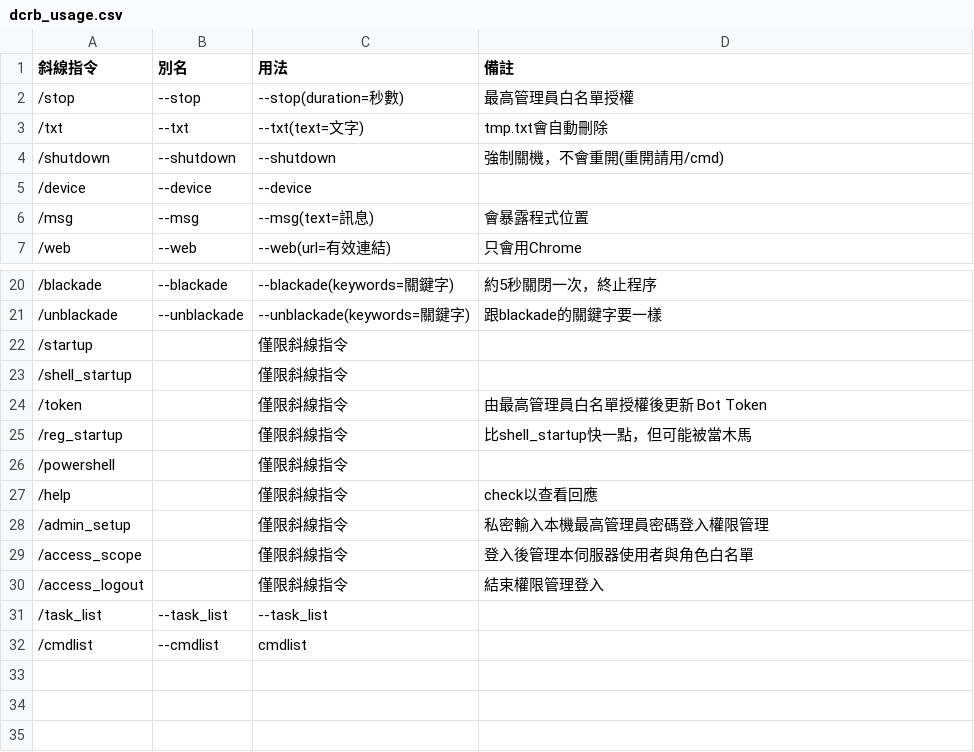
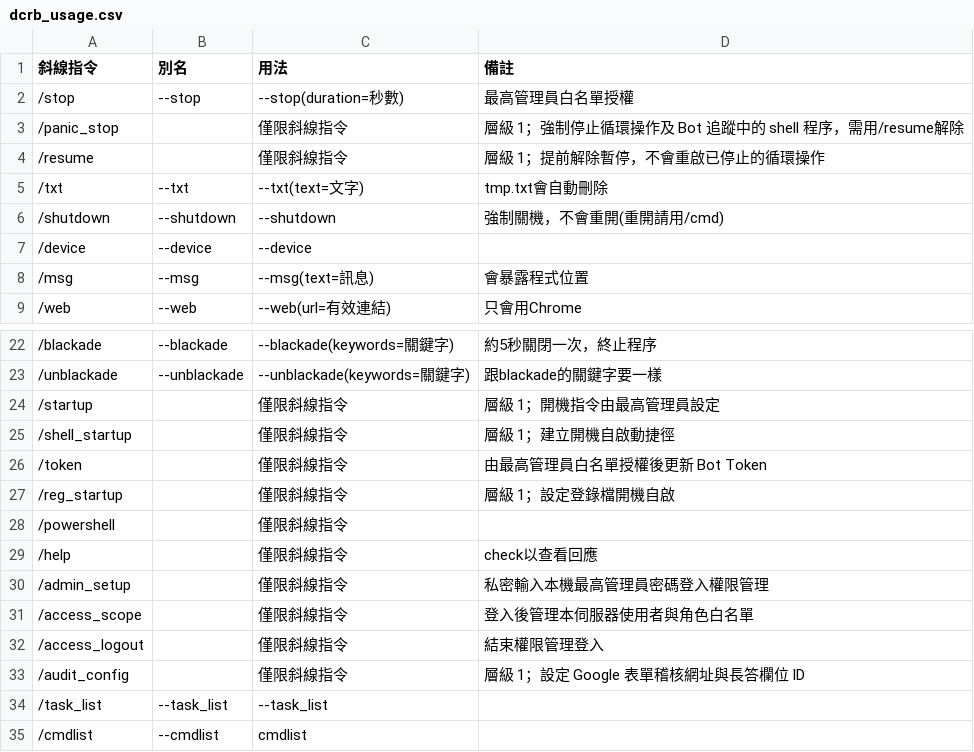
Before and after one commit to user-7510/DcRB-Safe, a CSV file: dcrb_usage.csv, drawn as a sheet; only a part is shown, gaps mark what is left out.

```diff
--- a/dcrb_usage.csv
+++ b/dcrb_usage.csv
@@ -2,2 +2,4 @@
 /stop,--stop,"--stop(duration=秒數)",最高管理員白名單授權
+/panic_stop,,僅限斜線指令,層級 1；強制停止循環操作及 Bot 追蹤中的 shell 程序，需用/resume解除
+/resume,,僅限斜線指令,層級 1；提前解除暫停，不會重啟已停止的循環操作
 /txt,--txt,--txt(text=文字),tmp.txt會自動刪除
@@ -21,6 +23,6 @@
 /unblackade,--unblackade,--unblackade(keywords=關鍵字),跟blackade的關鍵字要一樣
-/startup,,僅限斜線指令,
-/shell_startup,,僅限斜線指令,
+/startup,,僅限斜線指令,層級 1；開機指令由最高管理員設定
+/shell_startup,,僅限斜線指令,層級 1；建立開機自啟動捷徑
 /token,,僅限斜線指令,由最高管理員白名單授權後更新 Bot Token
-/reg_startup,,僅限斜線指令,比shell_startup快一點，但可能被當木馬
+/reg_startup,,僅限斜線指令,層級 1；設定登錄檔開機自啟
 /powershell,,僅限斜線指令,
@@ -30,2 +32,3 @@
 /access_logout,,僅限斜線指令,結束權限管理登入
+/audit_config,,僅限斜線指令,層級 1；設定 Google 表單稽核網址與長答欄位 ID
 /task_list,--task_list,--task_list,
```
Also changed, not shown: 12 other files.
